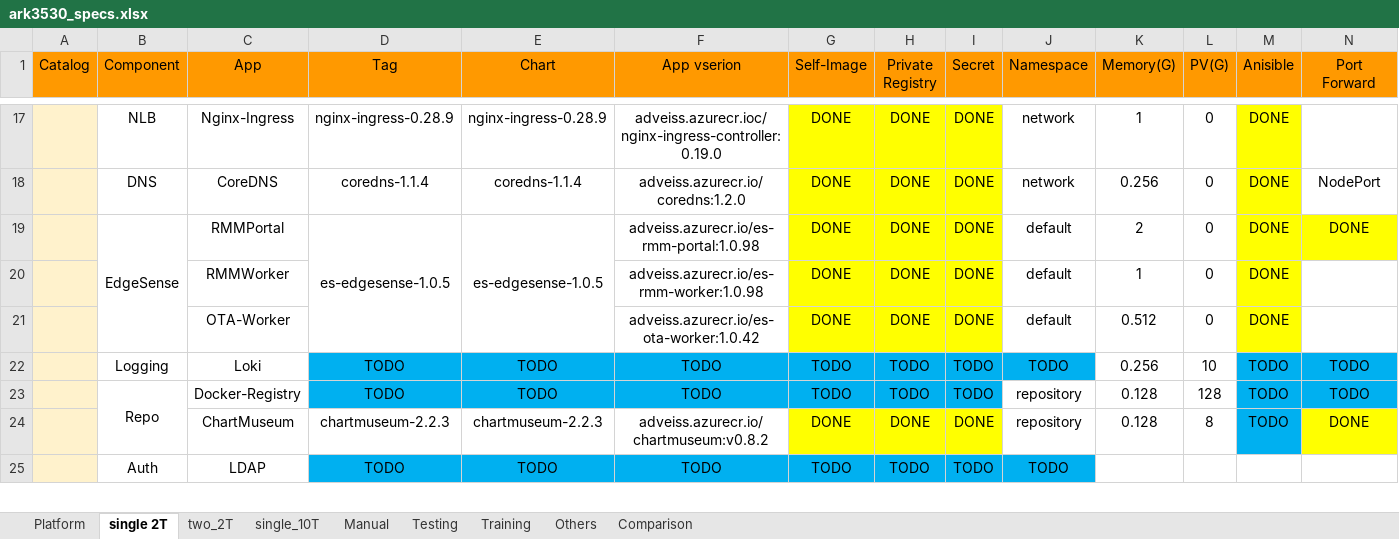
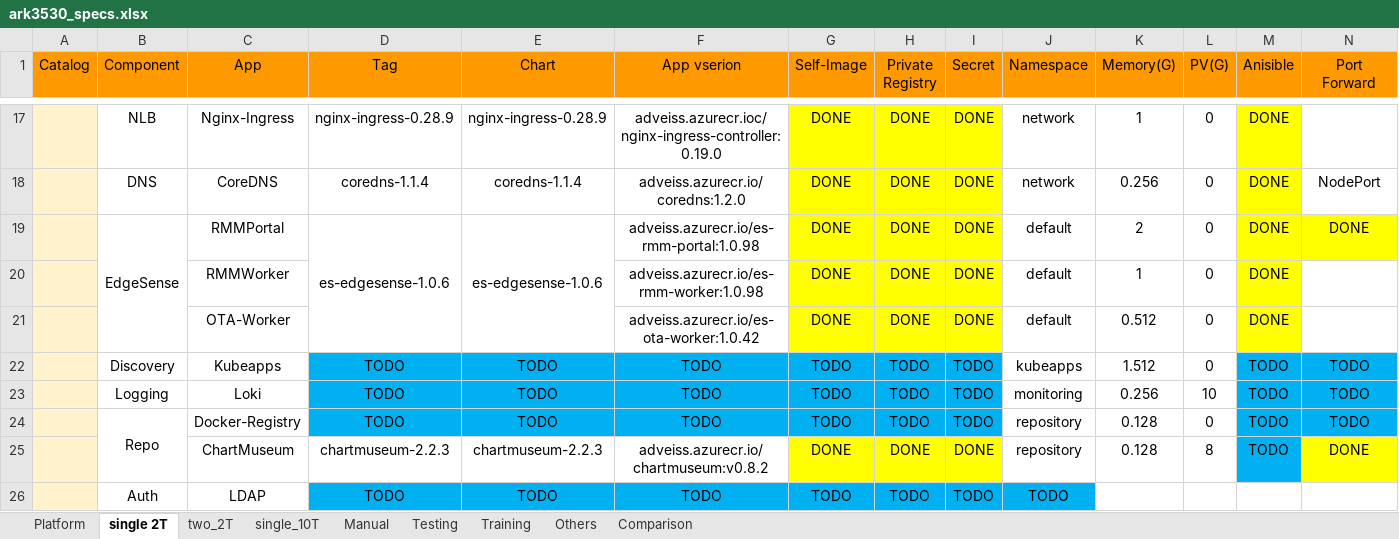
Before and after one commit to TsubasaEX/Tracks, an Excel workbook: spec/ark3530_specs.xlsx, sheet single 2T, drawn as a sheet; only a part is shown, gaps mark what is left out; values as stored, in another font and other column widths than the file's, no borders; addresses are those after the commit; rows hold the shown columns only; the diff covers the shown part only; the diff names each change by its address in the sheet, - before the commit and + after, or states it on an @@ line.

```diff
--- a/spec/ark3530_specs.xlsx (sheet single 2T)
+++ b/spec/ark3530_specs.xlsx (sheet single 2T)
-D19 (Tag): es-edgesense-1.0.5
+D19 (Tag): es-edgesense-1.0.6
-E19 (Chart): es-edgesense-1.0.5
+E19 (Chart): es-edgesense-1.0.6
+row 22:  | Discovery | Kubeapps | TODO | TODO | TODO | TODO | TODO | TODO | kubeapps | 1.512 | 0 | TODO | TODO
-J23 (Namespace): TODO
+J23 (Namespace): monitoring
-J23 fill: #00B0F0
+J23 fill: none
-L24 (PV(G)): 128
+L24 (PV(G)): 0
```
Also changed, not shown: 1 added row, 1 removed row, 9 edited cells and cell formats elsewhere in this sheet, sheet two_2T, sheet single_10T, 1 other file.
